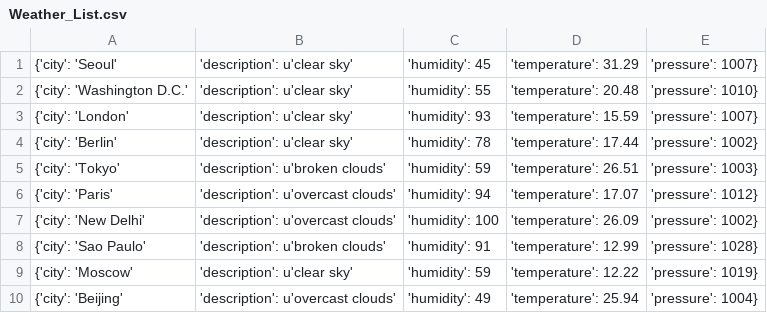
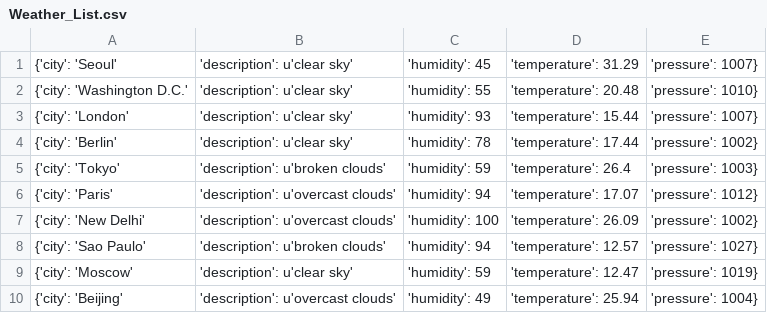
Before and after one commit to Alfie1996/Mega.github.io, a CSV file: Weather_List.csv, drawn as a sheet.

Commit message:
Auto commit at 2023-06-19 02:30:01.502406

```diff
--- a/Weather_List.csv
+++ b/Weather_List.csv
@@ -2,9 +2,9 @@
 {'city': 'Washington D.C.', 'description': u'clear sky', 'humidity': 55, 'temperature': 20.48, 'pressure': 1010}
-{'city': 'London', 'description': u'clear sky', 'humidity': 93, 'temperature': 15.59, 'pressure': 1007}
+{'city': 'London', 'description': u'clear sky', 'humidity': 93, 'temperature': 15.44, 'pressure': 1007}
 {'city': 'Berlin', 'description': u'clear sky', 'humidity': 78, 'temperature': 17.44, 'pressure': 1002}
-{'city': 'Tokyo', 'description': u'broken clouds', 'humidity': 59, 'temperature': 26.51, 'pressure': 1003}
+{'city': 'Tokyo', 'description': u'broken clouds', 'humidity': 59, 'temperature': 26.4, 'pressure': 1003}
 {'city': 'Paris', 'description': u'overcast clouds', 'humidity': 94, 'temperature': 17.07, 'pressure': 1012}
 {'city': 'New Delhi', 'description': u'overcast clouds', 'humidity': 100, 'temperature': 26.09, 'pressure': 1002}
-{'city': 'Sao Paulo', 'description': u'broken clouds', 'humidity': 91, 'temperature': 12.99, 'pressure': 1028}
-{'city': 'Moscow', 'description': u'clear sky', 'humidity': 59, 'temperature': 12.22, 'pressure': 1019}
+{'city': 'Sao Paulo', 'description': u'broken clouds', 'humidity': 94, 'temperature': 12.57, 'pressure': 1027}
+{'city': 'Moscow', 'description': u'clear sky', 'humidity': 59, 'temperature': 12.47, 'pressure': 1019}
 {'city': 'Beijing', 'description': u'overcast clouds', 'humidity': 49, 'temperature': 25.94, 'pressure': 1004}
```
